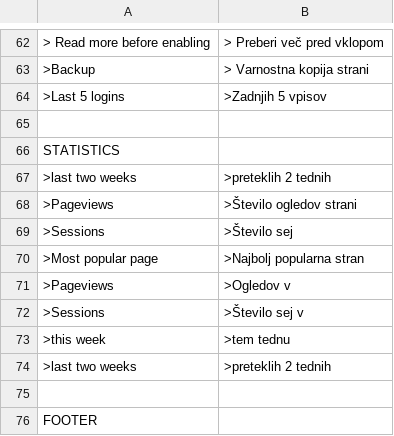
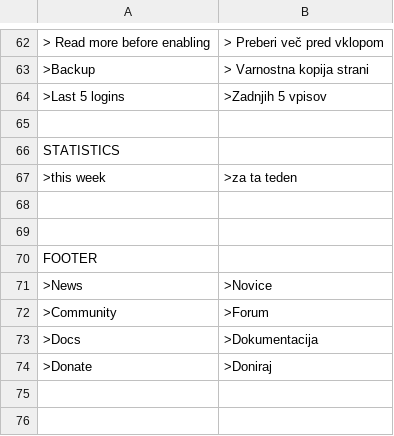
Before and after one commit to trancallan/traslation, a CSV file: si_SL.csv, drawn as a sheet; only a part is shown, gaps mark what is left out; the shorter side is filled out with more unchanged rows; removed rows and columns are numbered as before the commit, all else as after; the diff names each change by its address in the sheet, - before the commit and + after, or states it on an @@ line.

Commit message:
Update si_SL.csv

```diff
--- a/si_SL.csv
+++ b/si_SL.csv
-row 67: >last two weeks | >preteklih 2 tednih
-row 68: >Pageviews | >Število ogledov strani
-row 69: >Sessions | >Število sej
-row 70: >Most popular page | >Najbolj popularna stran
-row 71: >Pageviews | >Ogledov v
-row 72: >Sessions | >Število sej v
-B67: >tem tednu
+B67: >za ta teden
-row 68: >last two weeks | >preteklih 2 tednih
+row 68: (empty)
```
